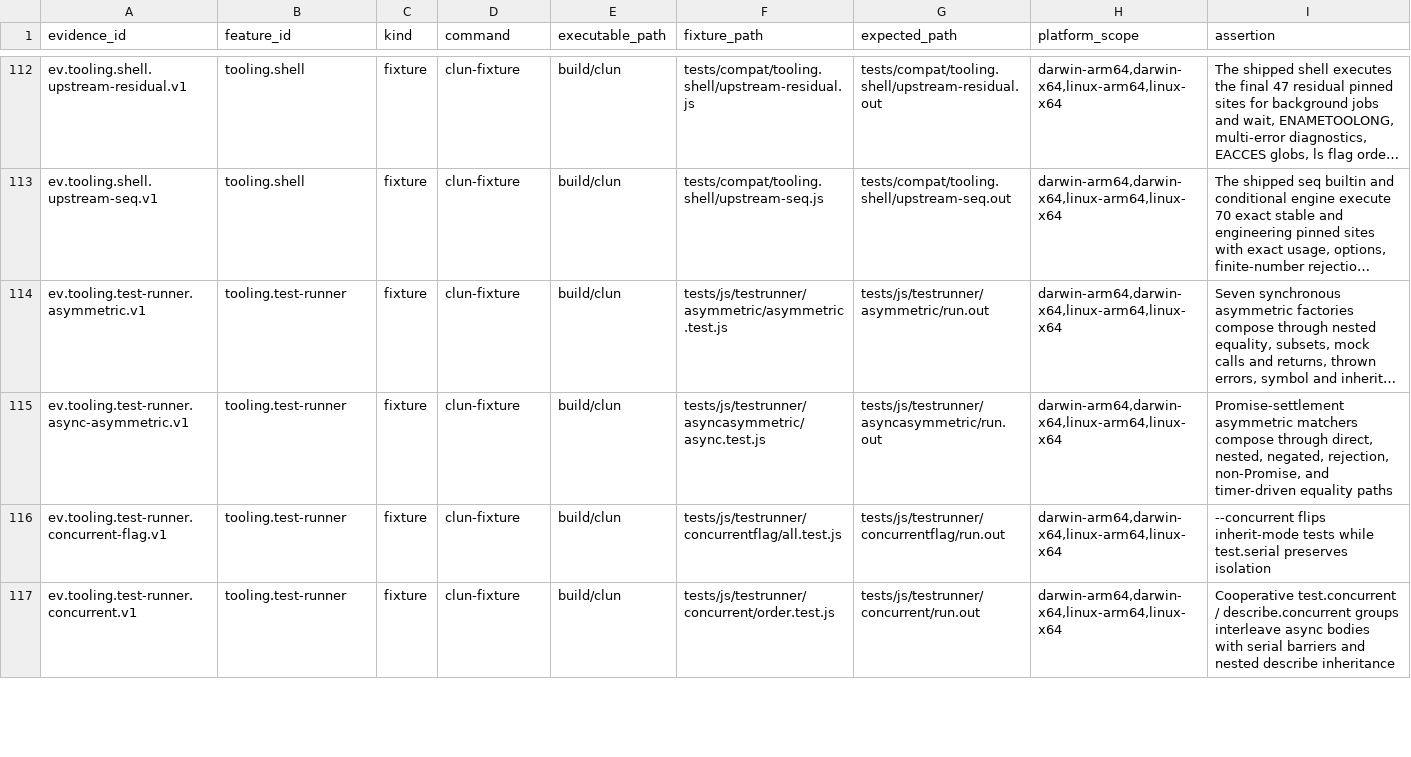
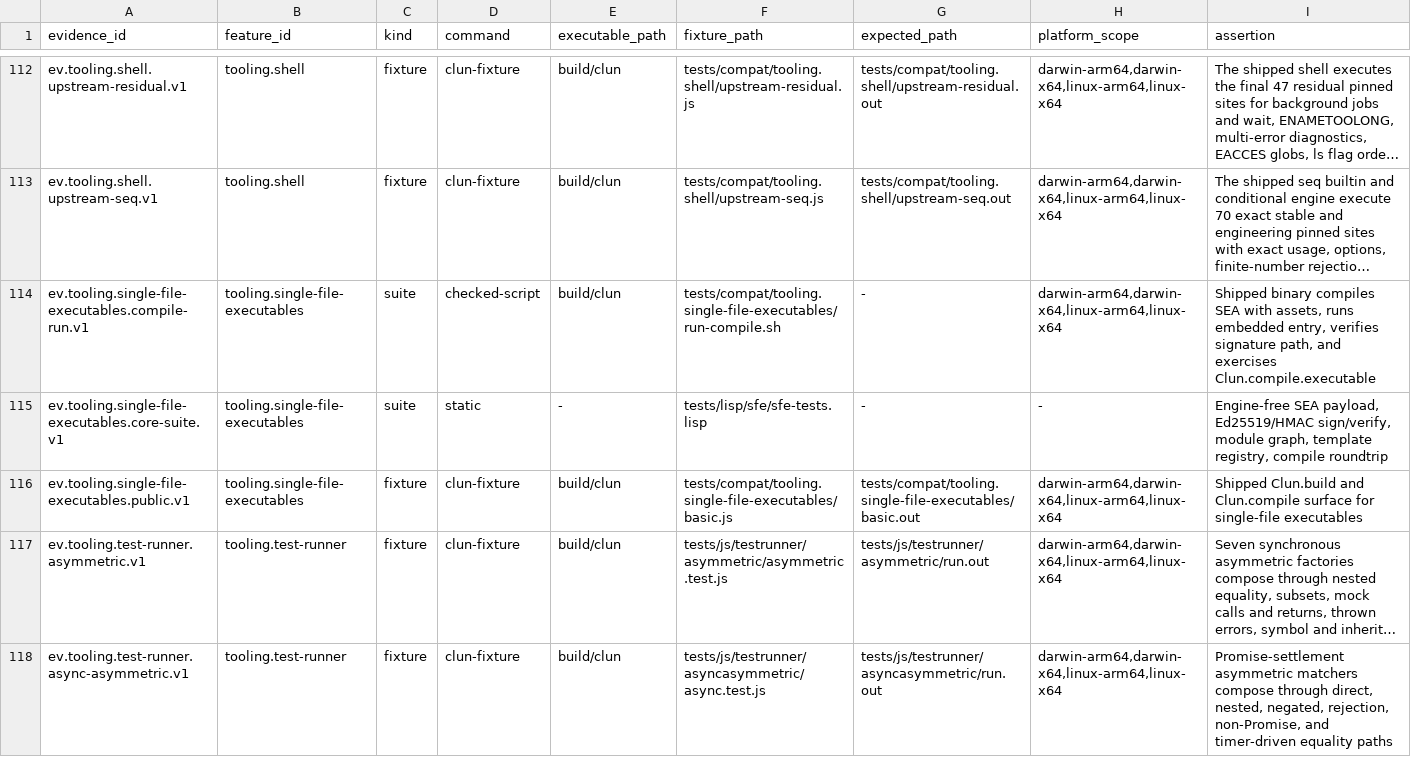
Before and after one commit to theesfeld/clun, a TSV file: compat/evidence.tsv, drawn as a sheet; only a part is shown, gaps mark what is left out; the shorter side is filled out with more unchanged rows; long unchanged cells end in …; the diff names each change by its address in the sheet, - before the commit and + after, or states it on an @@ line.

Commit message:
feat(sfe): tooling.single-file-executables full port → Yes at 0.1.0-dev.57 (#203)
Pure-CL compile path exceeding Bun build --compile: native image-dump
executables, portable CLUNSEA packages for cross-target offline templates,
embedded assets, Ed25519/HMAC sign+verify on every platform, Clun.build
compile option + Clun.compile API coexisting with bundler Clun.build,
CLUN_BE_CLUN CLI mode, GPL source notice, reproducible build-id. Ledger
Yes with empty gap; four-target supported evidence.

Closes #181
Refs: #177

```diff
--- a/compat/evidence.tsv
+++ b/compat/evidence.tsv
+row 114: ev.tooling.single-file-executables.compile-run.v1 | tooling.single-file-executables | suite | checked-script | build/clun | tests/compat/tooling.single-file-executables/run-compile.sh | - | darwin-arm64,darwin-x64,linux-arm64,linux-x64 | Shipped binary compiles SEA with assets, runs embedded entry, verifies signature path, and exercises Clun.compile.executable
+row 115: ev.tooling.single-file-executables.core-suite.v1 | tooling.single-file-executables | suite | static | - | tests/lisp/sfe/sfe-tests.lisp | - | - | Engine-free SEA payload, Ed25519/HMAC sign/verify, module graph, template registry, compile roundtrip
+row 116: ev.tooling.single-file-executables.public.v1 | tooling.single-file-executables | fixture | clun-fixture | build/clun | tests/compat/tooling.single-file-executables/basic.js | tests/compat/tooling.single-file-executables/basic.out | darwin-arm64,darwin-x64,linux-arm64,linux-x64 | Shipped Clun.build and Clun.compile surface for single-file executables
```
Also changed, not shown: compat/features.tsv, compat/platforms.tsv, 24 other files.
